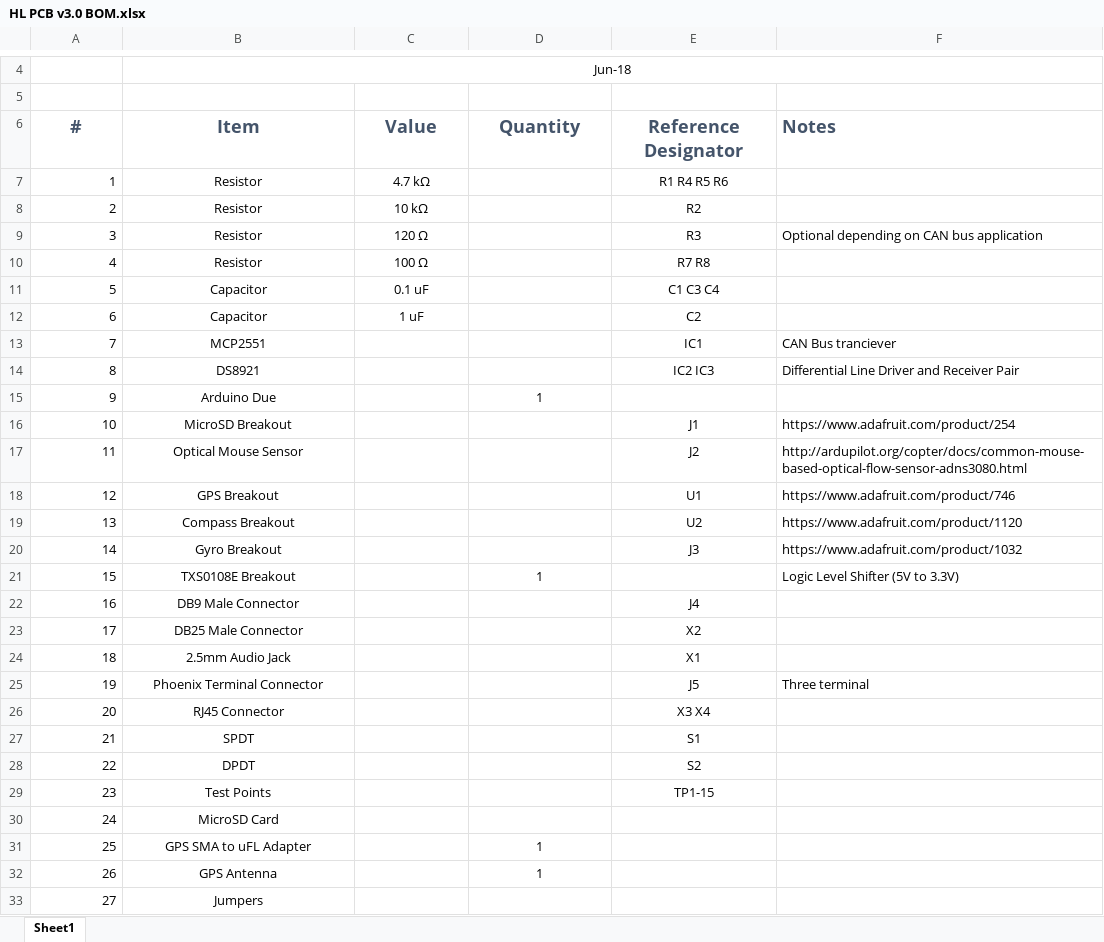
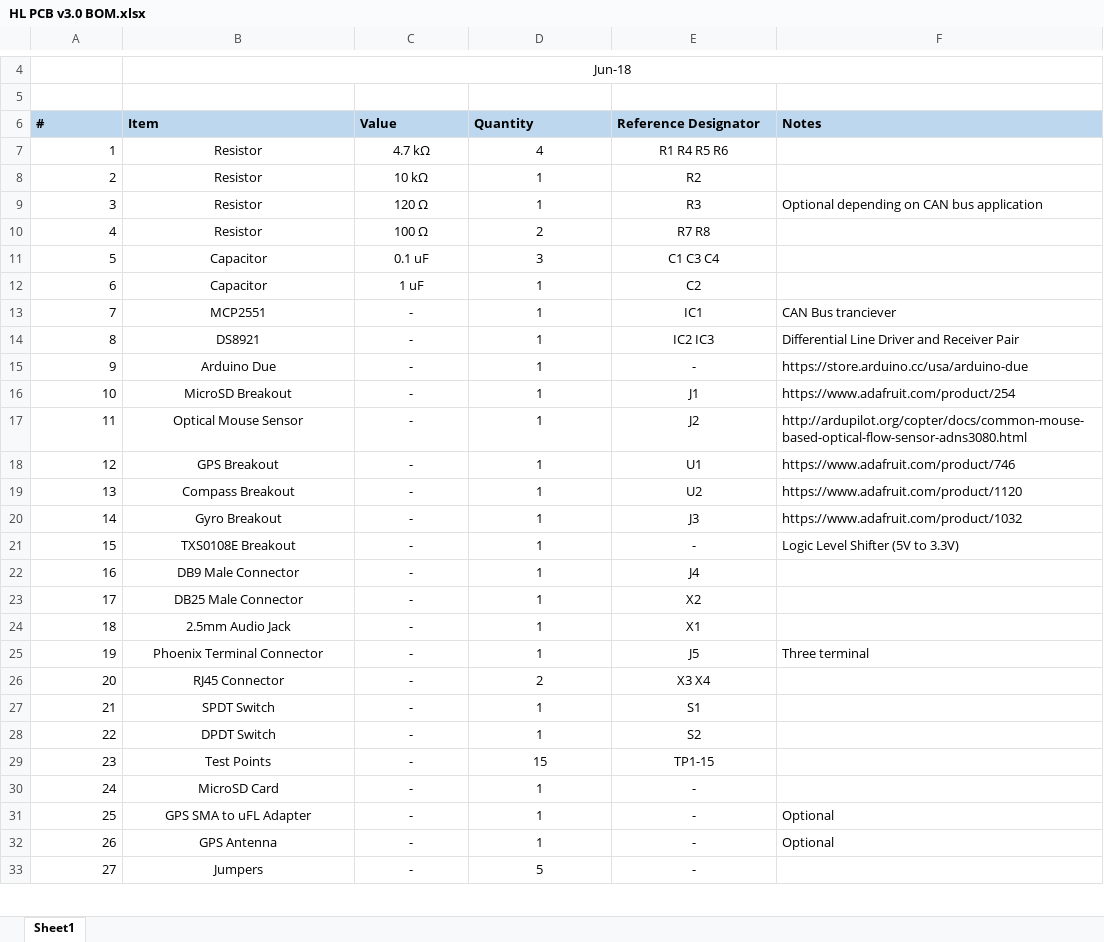
Before and after one commit to wlai177/elcano-HL-capstone, an Excel workbook: hardware/Bill of Materials/HL PCB v3.0 BOM.xlsx, sheet Sheet1, drawn as a sheet; only a part is shown, gaps mark what is left out; values as stored, in another font and other column widths than the file's, no borders; the diff covers the shown part only; the diff names each change by its address in the sheet, - before the commit and + after, or states it on an @@ line.

Commit message:
Updated BOM

```diff
--- a/hardware/Bill of Materials/HL PCB v3.0 BOM.xlsx (sheet Sheet1)
+++ b/hardware/Bill of Materials/HL PCB v3.0 BOM.xlsx (sheet Sheet1)
@@ A6:F6 fill: none → #BDD7EE, text colour: #44546A → black, text size: smaller @@
-A6:E6 alignment: center
+A6:E6 alignment: left
-D7 (Quantity): (empty)
+D7 (Quantity): 4
-D8:D9 (Quantity): (empty)
+D8:D9 (Quantity): 1
-D10 (Quantity): (empty)
+D10 (Quantity): 2
-D11 (Quantity): (empty)
+D11 (Quantity): 3
-D12:D14 (Quantity): (empty)
+D12:D14 (Quantity): 1
-C13:C33 (Value): (empty)
+C13:C33 (Value): -
-E15 (Reference Designator): (empty)
+E15 (Reference Designator): -
-F15 (Notes): (empty)
+F15 (Notes): https://store.arduino.cc/usa/arduino-due
-D16:D20 (Quantity): (empty)
+D16:D20 (Quantity): 1
-E21 (Reference Designator): (empty)
+E21 (Reference Designator): -
-D22:D25 (Quantity): (empty)
+D22:D25 (Quantity): 1
-D26 (Quantity): (empty)
+D26 (Quantity): 2
-B27 (Item): SPDT
+B27 (Item): SPDT Switch
-D27:D28 (Quantity): (empty)
+D27:D28 (Quantity): 1
-B28 (Item): DPDT
+B28 (Item): DPDT Switch
-D29 (Quantity): (empty)
+D29 (Quantity): 15
-D30 (Quantity): (empty)
+D30 (Quantity): 1
-E30:E33 (Reference Designator): (empty)
+E30:E33 (Reference Designator): -
-F31:F32 (Notes): (empty)
+F31:F32 (Notes): Optional
-D33 (Quantity): (empty)
+D33 (Quantity): 5
```
Also changed, not shown: 18 edited cells elsewhere in this sheet.
